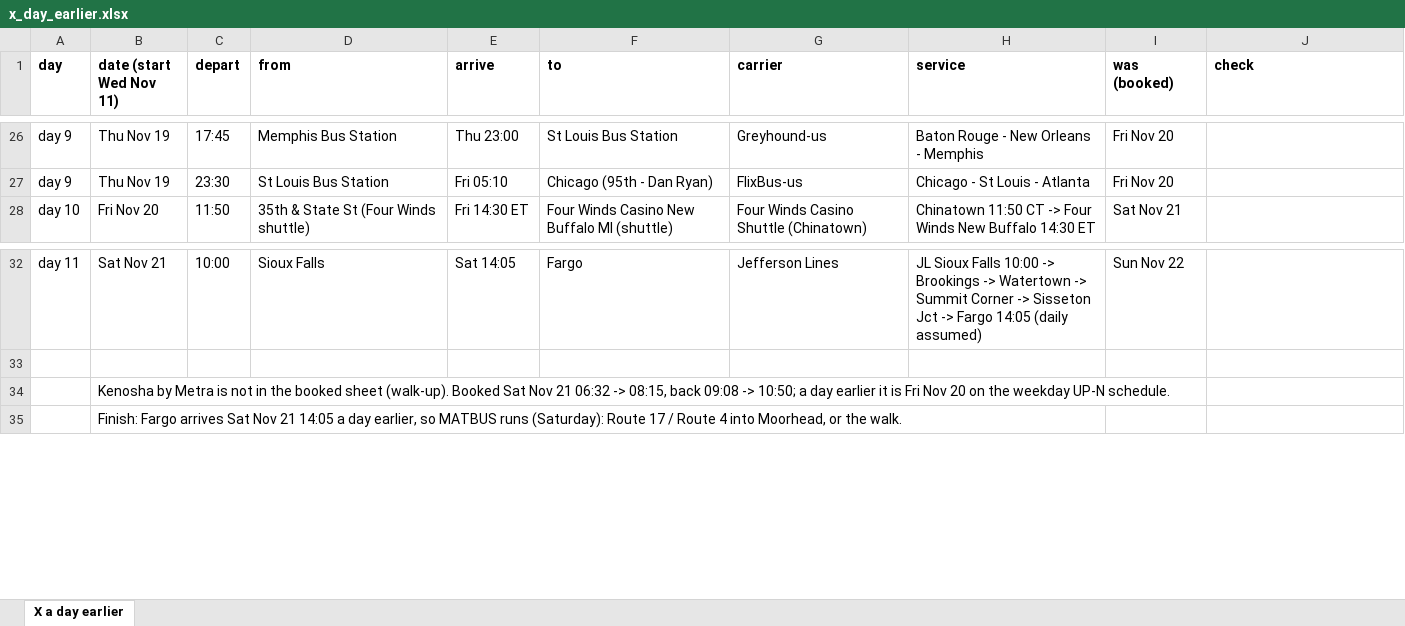
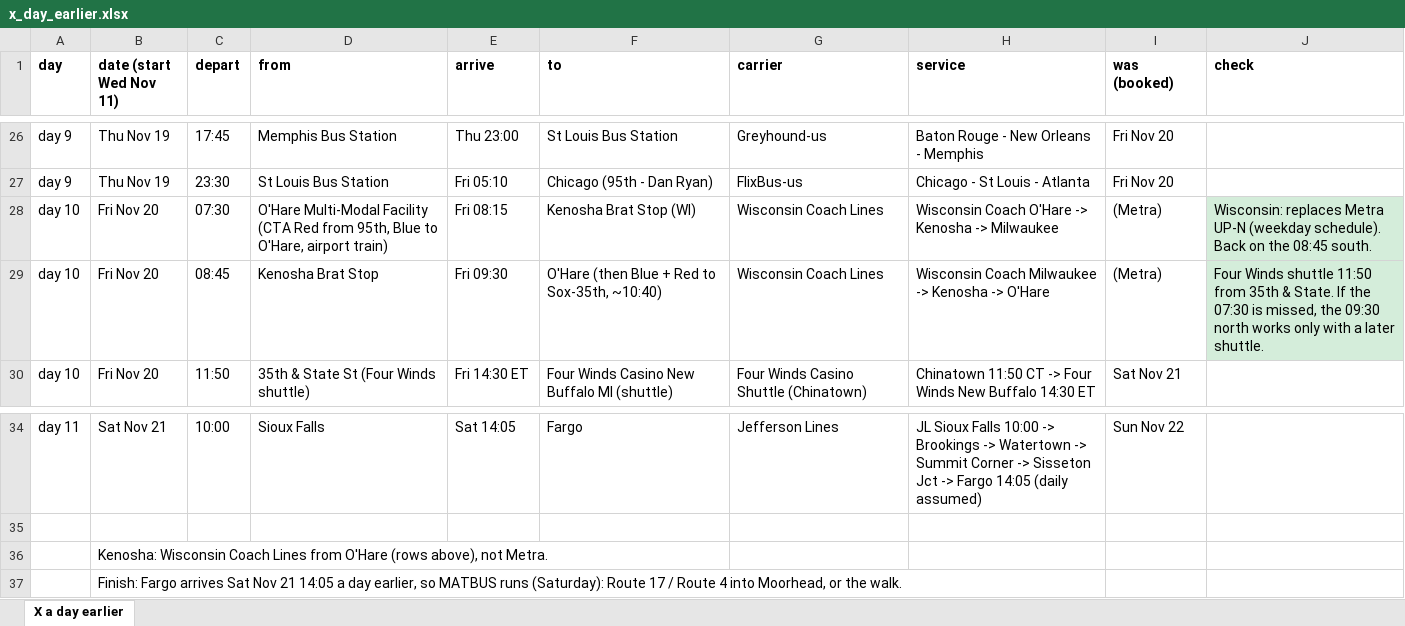
Before and after one commit to nick-pruitt-003/surface-transit-record, an Excel workbook: docs/x_day_earlier.xlsx, sheet X a day earlier, drawn as a sheet; only a part is shown, gaps mark what is left out; values as stored, in another font and other column widths than the file's, no borders; addresses are those after the commit; the diff names each change by its address in the sheet, - before the commit and + after, or states it on an @@ line.

```diff
--- a/docs/x_day_earlier.xlsx (sheet X a day earlier)
+++ b/docs/x_day_earlier.xlsx (sheet X a day earlier)
+row 28: day 10 | Fri Nov 20 | 07:30 | O'Hare Multi-Modal Facility (CTA Red from 95th, Blue to O'Hare, airport train) | Fri 08:15 | Kenosha Brat Stop (WI) | Wisconsin Coach Lines | Wisconsin Coach O'Hare -> Kenosha -> Milwaukee | (Metra) | Wisconsin: replaces Metra UP-N (weekday schedule). Back on the 08:45 south.
+row 29: day 10 | Fri Nov 20 | 08:45 | Kenosha Brat Stop | Fri 09:30 | O'Hare (then Blue + Red to Sox-35th, ~10:40) | Wisconsin Coach Lines | Wisconsin Coach Milwaukee -> Kenosha -> O'Hare | (Metra) | Four Winds shuttle 11:50 from 35th & State. If the 07:30 is missed, the 09:30 north works only with a later shuttle.
-B36 (date (start Wed Nov 11)): Kenosha by Metra is not in the booked sheet (walk-up). Booked Sat Nov 21 06:32 -> 08:15, back 09:08 -> 10:50; a day earlier it is Fri Nov 20 on the weekday UP-N schedule.
+B36 (date (start Wed Nov 11)): Kenosha: Wisconsin Coach Lines from O'Hare (rows above), not Metra.
```
